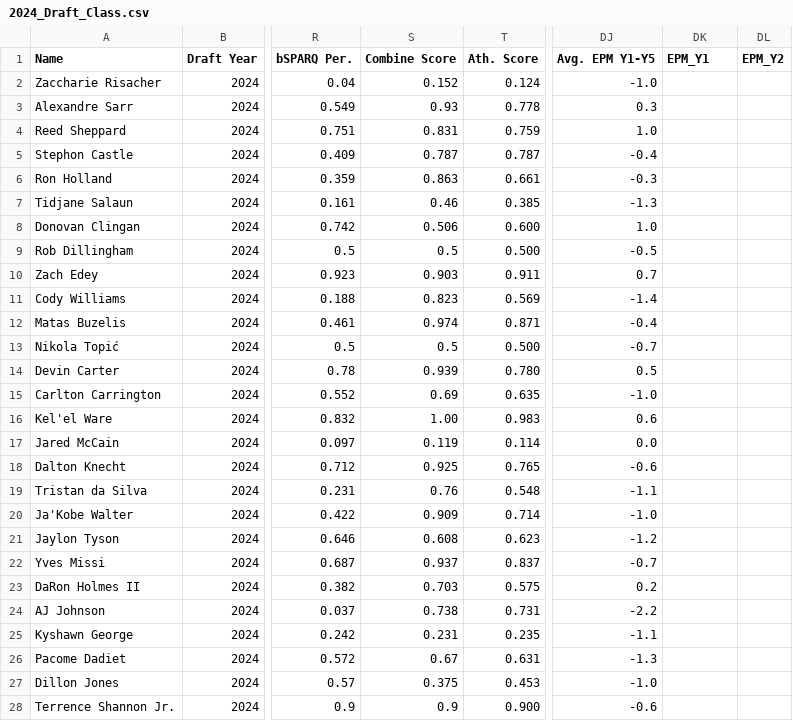
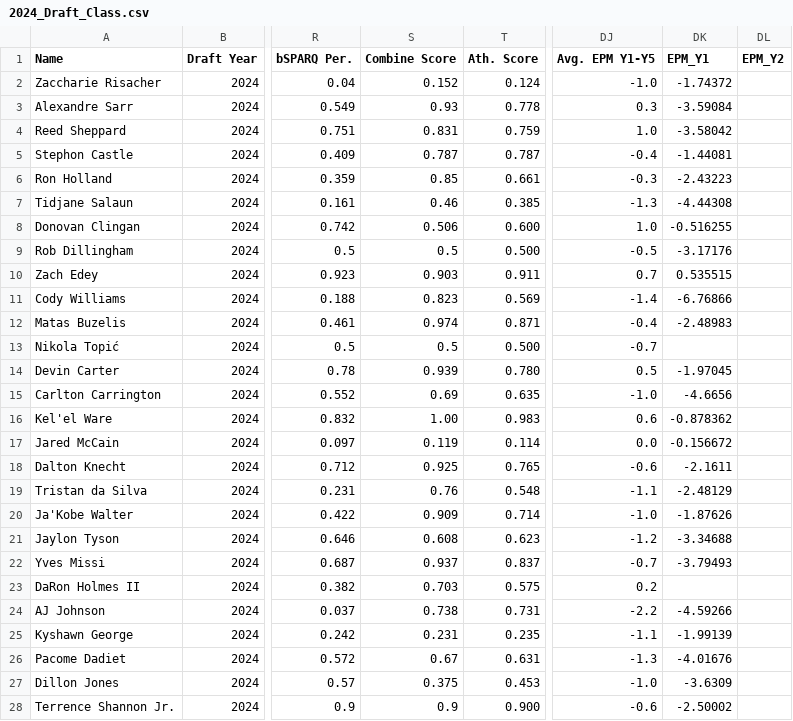
Before and after one commit to tawnyparkmetrics/tawnyparkmetrics.github.io, a CSV file: public/2024_Draft_Class.csv, drawn as a sheet; only a part is shown, gaps mark what is left out; the diff covers the shown part only; the diff names each change by its address in the sheet, - before the commit and + after, or states it on an @@ line.

```diff
--- a/public/2024_Draft_Class.csv
+++ b/public/2024_Draft_Class.csv
-DK2 (EPM_Y1): (empty)
+DK2 (EPM_Y1): -1.74372
-DK3 (EPM_Y1): (empty)
+DK3 (EPM_Y1): -3.59084
-DK4 (EPM_Y1): (empty)
+DK4 (EPM_Y1): -3.58042
-DK5 (EPM_Y1): (empty)
+DK5 (EPM_Y1): -1.44081
-S6 (Combine Score): 0.863
+S6 (Combine Score): 0.85
-DK6 (EPM_Y1): (empty)
+DK6 (EPM_Y1): -2.43223
-DK7 (EPM_Y1): (empty)
+DK7 (EPM_Y1): -4.44308
-DK8 (EPM_Y1): (empty)
+DK8 (EPM_Y1): -0.516255
-DK9 (EPM_Y1): (empty)
+DK9 (EPM_Y1): -3.17176
-DK10 (EPM_Y1): (empty)
+DK10 (EPM_Y1): 0.535515
-DK11 (EPM_Y1): (empty)
+DK11 (EPM_Y1): -6.76866
-DK12 (EPM_Y1): (empty)
+DK12 (EPM_Y1): -2.48983
-DK14 (EPM_Y1): (empty)
+DK14 (EPM_Y1): -1.97045
-DK15 (EPM_Y1): (empty)
+DK15 (EPM_Y1): -4.6656
-DK16 (EPM_Y1): (empty)
+DK16 (EPM_Y1): -0.878362
-DK17 (EPM_Y1): (empty)
+DK17 (EPM_Y1): -0.156672
-DK18 (EPM_Y1): (empty)
+DK18 (EPM_Y1): -2.1611
-DK19 (EPM_Y1): (empty)
+DK19 (EPM_Y1): -2.48129
-DK20 (EPM_Y1): (empty)
+DK20 (EPM_Y1): -1.87626
-DK21 (EPM_Y1): (empty)
+DK21 (EPM_Y1): -3.34688
-DK22 (EPM_Y1): (empty)
+DK22 (EPM_Y1): -3.79493
-DK24 (EPM_Y1): (empty)
+DK24 (EPM_Y1): -4.59266
-DK25 (EPM_Y1): (empty)
+DK25 (EPM_Y1): -1.99139
-DK26 (EPM_Y1): (empty)
+DK26 (EPM_Y1): -4.01676
-DK27 (EPM_Y1): (empty)
+DK27 (EPM_Y1): -3.6309
-DK28 (EPM_Y1): (empty)
+DK28 (EPM_Y1): -2.50002
```
Also changed, not shown: 1 added row and 31 edited cells elsewhere in this file, 2 other files.
